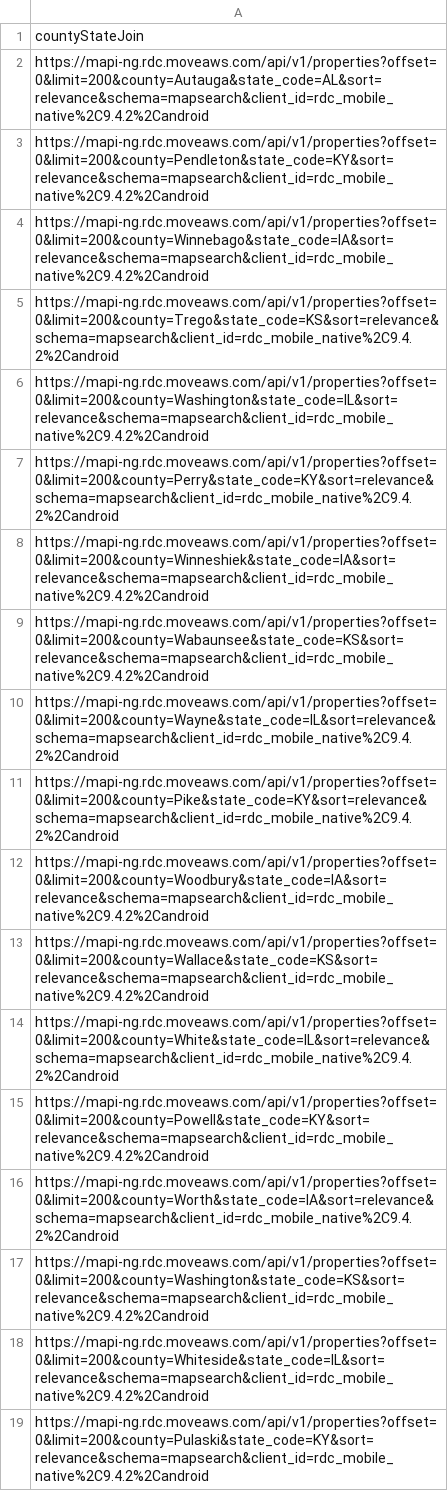
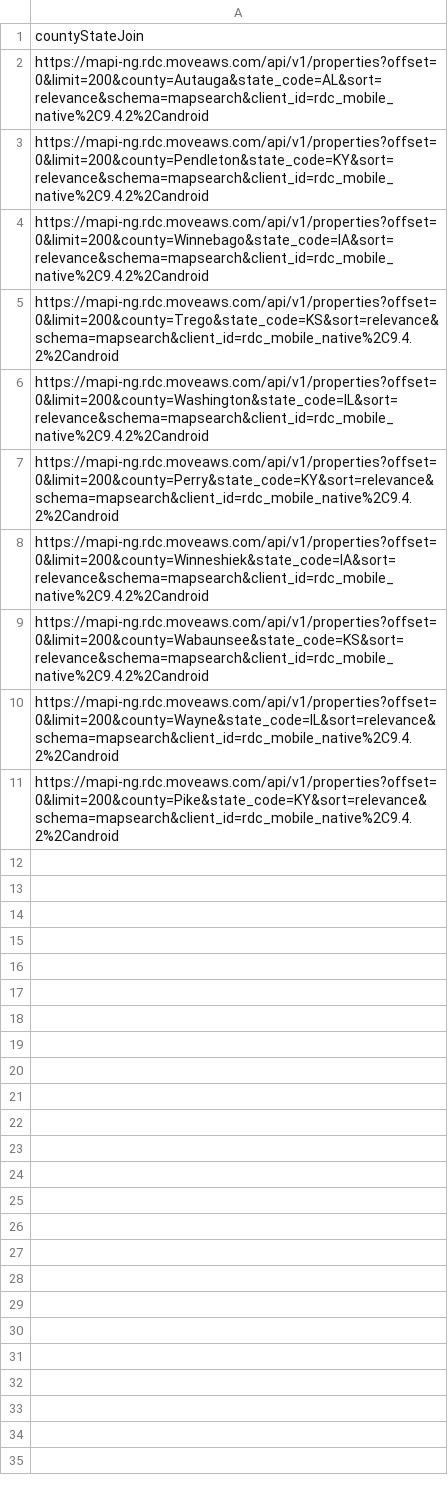
Before and after one commit to LIDD-UP/EstateProject, a CSV file: AmericanRealEstate/crawl_tools/realtor_app_list_page_search_criteria_test.csv, drawn as a sheet.

```diff
--- a/AmericanRealEstate/crawl_tools/realtor_app_list_page_search_criteria_test.csv
+++ b/AmericanRealEstate/crawl_tools/realtor_app_list_page_search_criteria_test.csv
@@ -11,9 +11 @@ https://mapi-ng.rdc.moveaws.com/api/v1/properties?offset=0&limit=200&county=Wayn
 https://mapi-ng.rdc.moveaws.com/api/v1/properties?offset=0&limit=200&county=Pike&state_code=KY&sort=relevance&schema=mapsearch&client_id=rdc_mobile_native%2C9.4.2%2Candroid
-https://mapi-ng.rdc.moveaws.com/api/v1/properties?offset=0&limit=200&county=Woodbury&state_code=IA&sort=relevance&schema=mapsearch&client_id=rdc_mobile_native%2C9.4.2%2Candroid
-https://mapi-ng.rdc.moveaws.com/api/v1/properties?offset=0&limit=200&county=Wallace&state_code=KS&sort=relevance&schema=mapsearch&client_id=rdc_mobile_native%2C9.4.2%2Candroid
-https://mapi-ng.rdc.moveaws.com/api/v1/properties?offset=0&limit=200&county=White&state_code=IL&sort=relevance&schema=mapsearch&client_id=rdc_mobile_native%2C9.4.2%2Candroid
-https://mapi-ng.rdc.moveaws.com/api/v1/properties?offset=0&limit=200&county=Powell&state_code=KY&sort=relevance&schema=mapsearch&client_id=rdc_mobile_native%2C9.4.2%2Candroid
-https://mapi-ng.rdc.moveaws.com/api/v1/properties?offset=0&limit=200&county=Worth&state_code=IA&sort=relevance&schema=mapsearch&client_id=rdc_mobile_native%2C9.4.2%2Candroid
-https://mapi-ng.rdc.moveaws.com/api/v1/properties?offset=0&limit=200&county=Washington&state_code=KS&sort=relevance&schema=mapsearch&client_id=rdc_mobile_native%2C9.4.2%2Candroid
-https://mapi-ng.rdc.moveaws.com/api/v1/properties?offset=0&limit=200&county=Whiteside&state_code=IL&sort=relevance&schema=mapsearch&client_id=rdc_mobile_native%2C9.4.2%2Candroid
-https://mapi-ng.rdc.moveaws.com/api/v1/properties?offset=0&limit=200&county=Pulaski&state_code=KY&sort=relevance&schema=mapsearch&client_id=rdc_mobile_native%2C9.4.2%2Candroid
```
Also changed, not shown: 5 other files.
